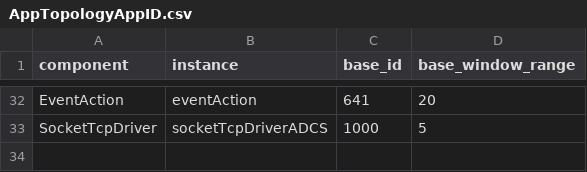
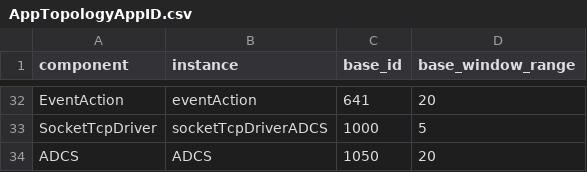
Before and after one commit to CHESS-mission/05_FS, a CSV file: App/Top/AppTopologyAppID.csv, drawn as a sheet; only a part is shown, gaps mark what is left out.

```diff
--- a/App/Top/AppTopologyAppID.csv
+++ b/App/Top/AppTopologyAppID.csv
@@ -33 +33,2 @@ EventAction,eventAction,641,20
 SocketTcpDriver,socketTcpDriverADCS,1000,5
+ADCS,ADCS,1050,20
```
Also changed, not shown: 27 other files.
